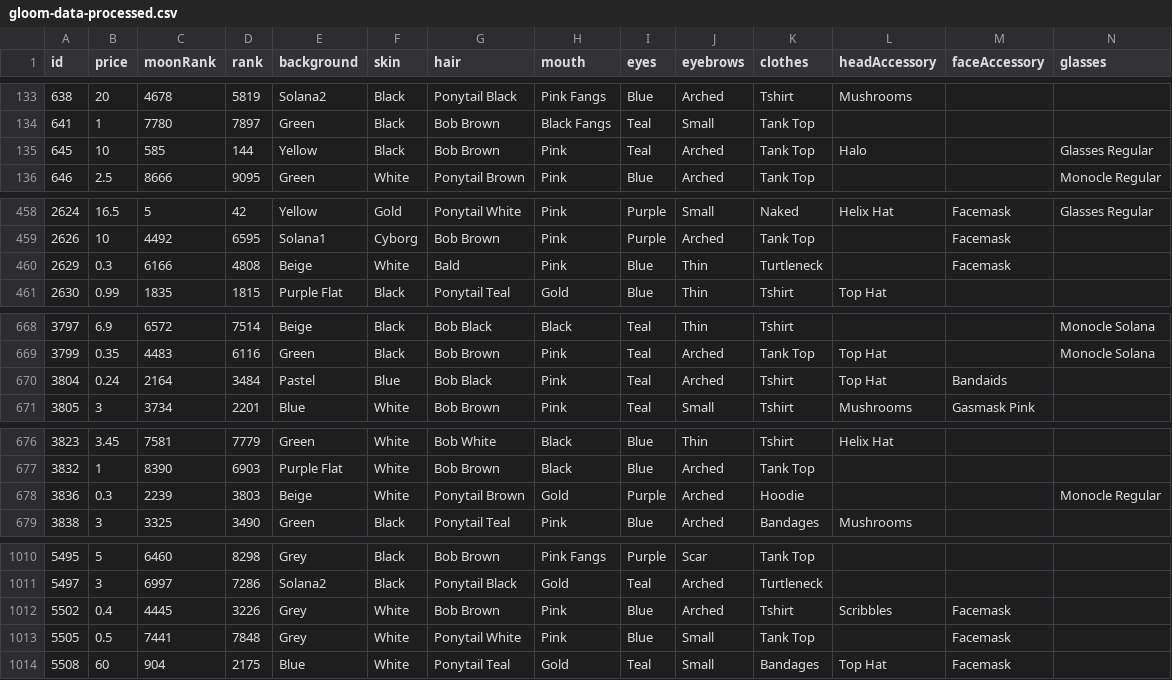
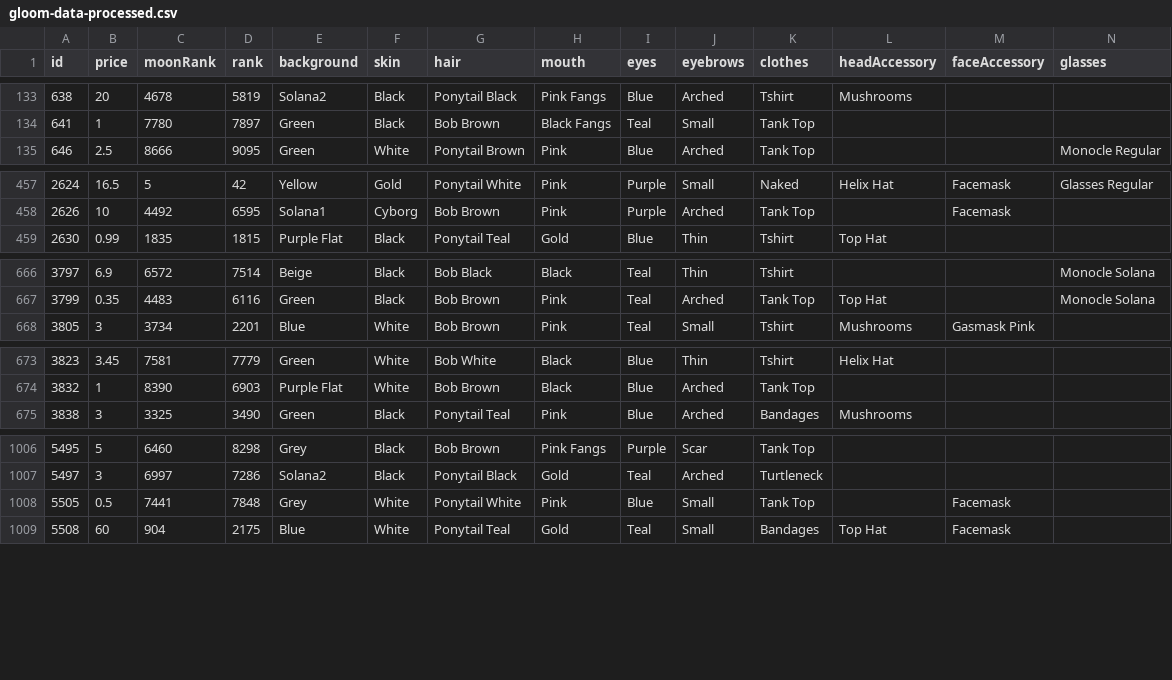
Before and after one commit to nobodykr/solanart-gloom-monitor, a CSV file: gloom-data-processed.csv, drawn as a sheet; only a part is shown, gaps mark what is left out; removed rows and columns are numbered as before the commit, all else as after; rows hold the shown columns only; the diff covers the shown part only; the diff names each change by its address in the sheet, - before the commit and + after, or states it on an @@ line.

Commit message:
Flat: latest data (2021-10-27T16:57:51.451Z) {   "date": "2021-10-27T16:57:51.451Z",   "files": [     {       "name": "gloom-data.json",       "deltaBytes": 1068356,       "source": "https://qzlsklfacc.medianetwork.cloud/nft_for_sale?collection=gloompunk"     },     {       "name": "gloom-picks.csv",       "deltaBytes": 2786,       "source": "https://qzlsklfacc.medianetwork.cloud/nft_for_sale?collection=gloompunk"     },     {       "name": "gloom-data-processed.csv",       "deltaBytes": -848,       "source": "https://qzlsklfacc.medianetwork.cloud/nft_for_sale?collection=gloompunk"     }   ] }

```diff
--- a/gloom-data-processed.csv
+++ b/gloom-data-processed.csv
-row 135: 645 | 10 | 585 | 144 | Yellow | Black | Bob Brown | Pink | Teal | Arched | Tank Top | Halo |  | Glasses Regular
-row 460: 2629 | 0.3 | 6166 | 4808 | Beige | White | Bald | Pink | Blue | Thin | Turtleneck |  | Facemask
-row 670: 3804 | 0.24 | 2164 | 3484 | Pastel | Blue | Bob Black | Pink | Teal | Arched | Tshirt | Top Hat | Bandaids
-row 678: 3836 | 0.3 | 2239 | 3803 | Beige | White | Ponytail Brown | Gold | Purple | Arched | Hoodie |  |  | Monocle Regular
-row 1012: 5502 | 0.4 | 4445 | 3226 | Grey | White | Bob Brown | Pink | Blue | Arched | Tshirt | Scribbles | Facemask
```
Also changed, not shown: 1 added row and 1 edited cell elsewhere in this file, 2 other files.
